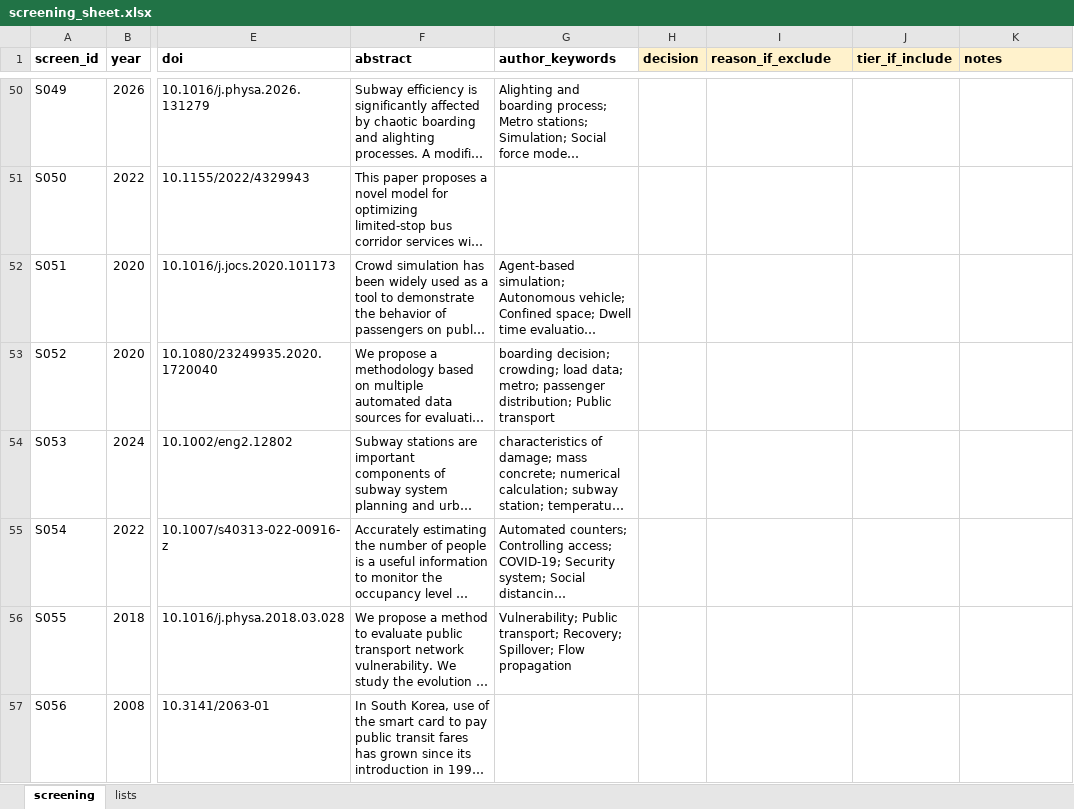
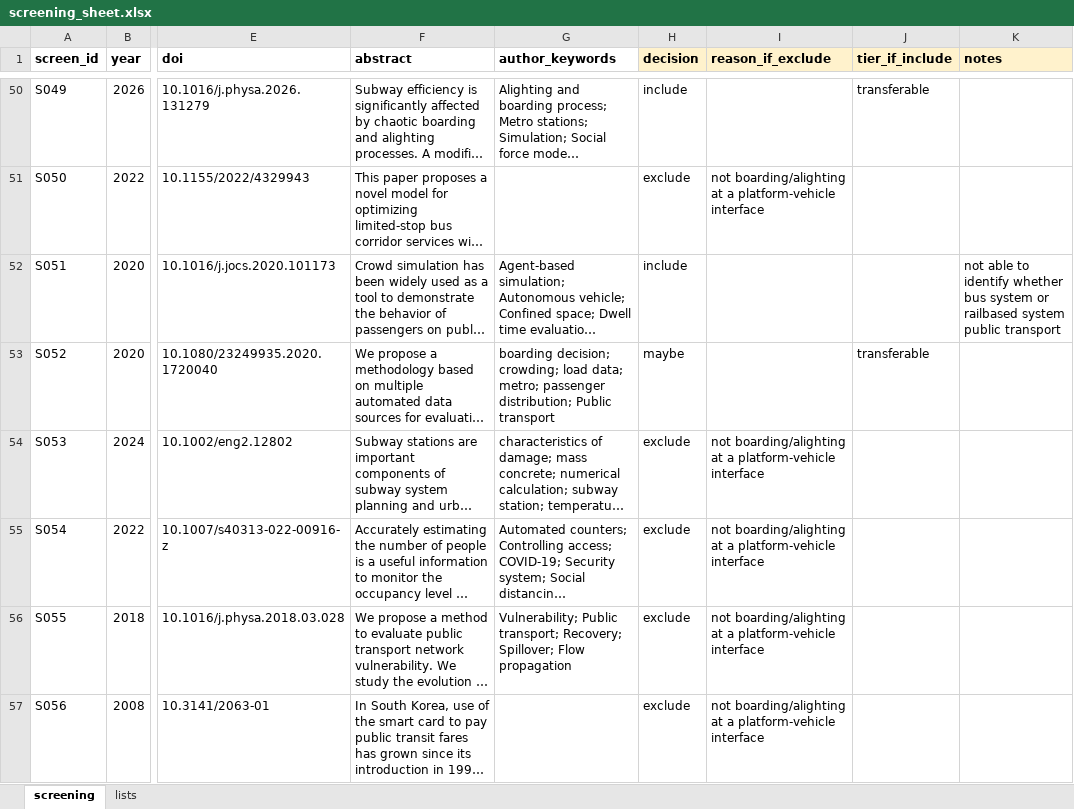
Before and after one commit to damarpd/research-progress, an Excel workbook: progress/SLR/screening_sheet.xlsx, sheet screening, drawn as a sheet; only a part is shown, gaps mark what is left out; long unchanged cells end in …; values as stored, in another font and other column widths than the file's, no borders; the diff covers the shown part only; the diff names each change by its address in the sheet, - before the commit and + after, or states it on an @@ line.

Commit message:
Updated the screening sheet to include new data and correct previous errors.

```diff
--- a/progress/SLR/screening_sheet.xlsx (sheet screening)
+++ b/progress/SLR/screening_sheet.xlsx (sheet screening)
-H50 (decision): (empty)
+H50 (decision): include
-J50 (tier_if_include): (empty)
+J50 (tier_if_include): transferable
-H51 (decision): (empty)
+H51 (decision): exclude
-I51 (reason_if_exclude): (empty)
+I51 (reason_if_exclude): not boarding/alighting at a platform-vehicle interface
-H52 (decision): (empty)
+H52 (decision): include
-K52 (notes): (empty)
+K52 (notes): not able to identify whether bus system or railbased system public transport
-H53 (decision): (empty)
+H53 (decision): maybe
-J53 (tier_if_include): (empty)
+J53 (tier_if_include): transferable
-H54:H57 (decision): (empty)
+H54:H57 (decision): exclude
-I54:I57 (reason_if_exclude): (empty)
+I54:I57 (reason_if_exclude): not boarding/alighting at a platform-vehicle interface
```
Also changed, not shown: 108 edited cells elsewhere in this sheet.
